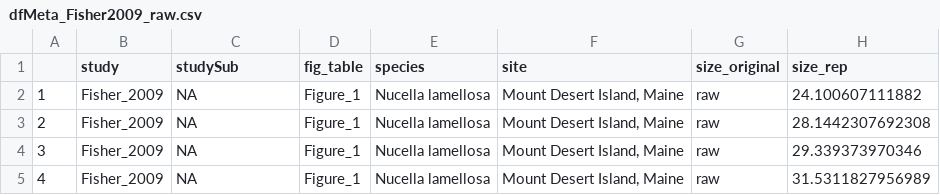
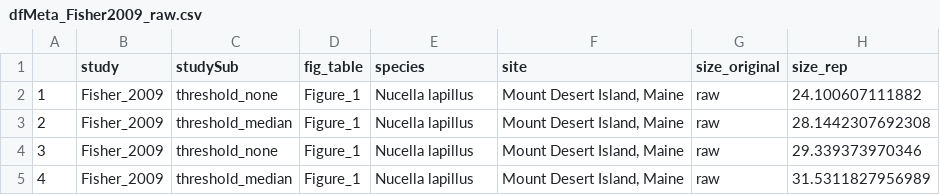
Before and after one commit to elahi/sbs_analysis, a CSV file: sbs_meta/output/dfMeta_Fisher2009_raw.csv, drawn as a sheet; only a part is shown; the diff names each change by its address in the sheet, - before the commit and + after, or states it on an @@ line.

Commit message:
updated meta df plot

```diff
--- a/sbs_meta/output/dfMeta_Fisher2009_raw.csv
+++ b/sbs_meta/output/dfMeta_Fisher2009_raw.csv
-C2 (studySub): NA
+C2 (studySub): threshold_none
-E2:E5 (species): Nucella lamellosa
+E2:E5 (species): Nucella lapillus
-C3 (studySub): NA
+C3 (studySub): threshold_median
-C4 (studySub): NA
+C4 (studySub): threshold_none
-C5 (studySub): NA
+C5 (studySub): threshold_median
```
Also changed, not shown: sbs_meta/output/dfMeta_Galloway-Frank_2017.csv, sbs_meta/scraped/Fisher2009_raw/Fisher_raw.csv, 10 other files.
